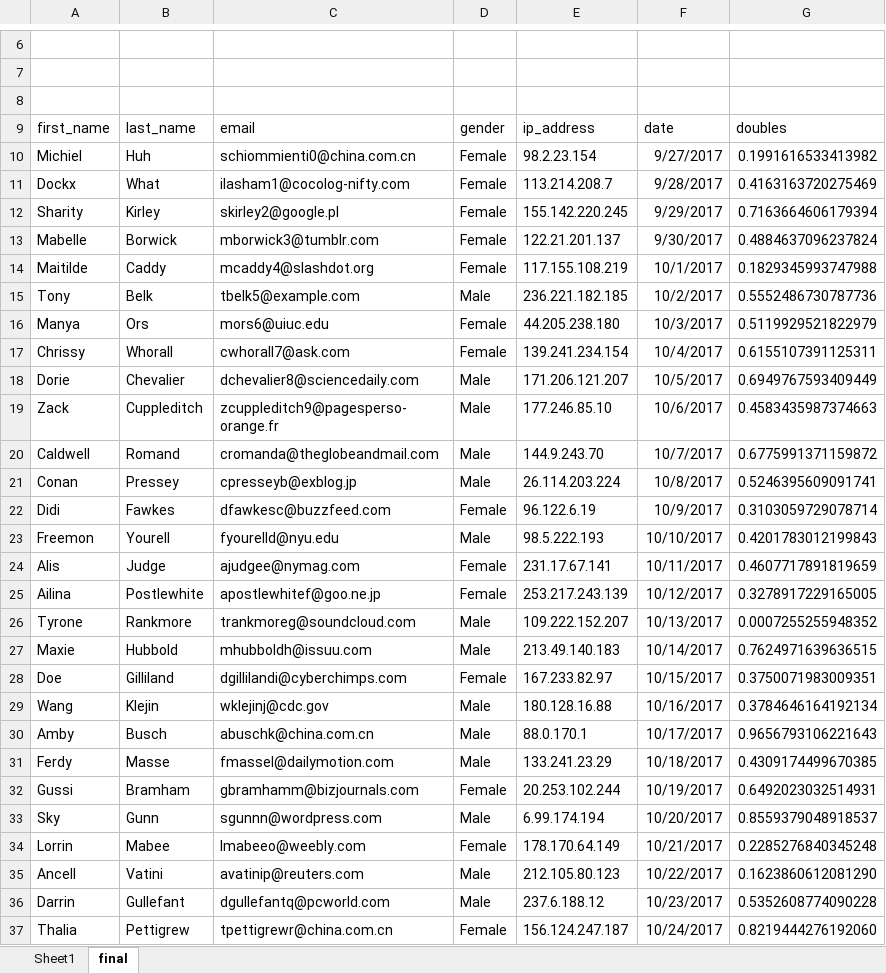
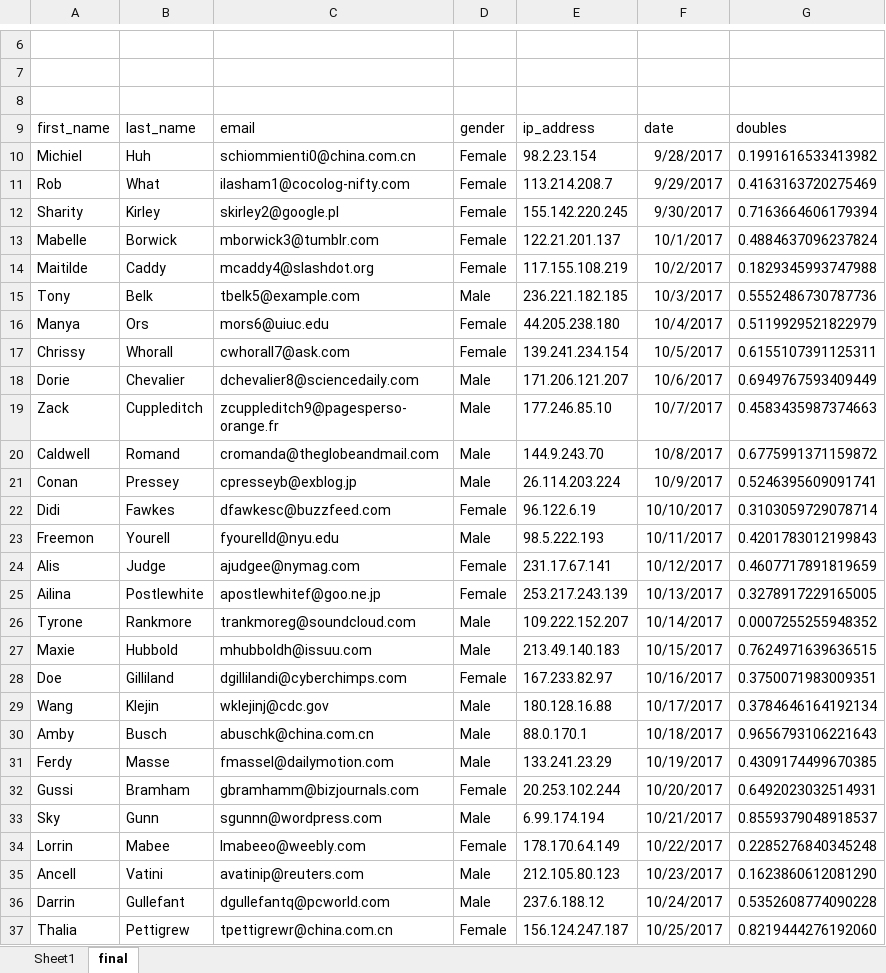
Before and after one commit to MichielDx/ReadExcels, an Excel workbook: ablynxloader/src/main/resources/excels/People1 - Copy.xlsx, sheet final, drawn as a sheet; only a part is shown, gaps mark what is left out; values as stored, in another font and other column widths than the file's, no borders; the diff covers the shown part only; the diff names each change by its address in the sheet, - before the commit and + after, or states it on an @@ line.

```diff
--- a/ablynxloader/src/main/resources/excels/People1 - Copy.xlsx (sheet final)
+++ b/ablynxloader/src/main/resources/excels/People1 - Copy.xlsx (sheet final)
-F10: 9/27/2017
+F10: 9/28/2017
-A11: Dockx
+A11: Rob
-F11: 9/28/2017
+F11: 9/29/2017
-F12: 9/29/2017
+F12: 9/30/2017
-F13: 9/30/2017
+F13: 10/1/2017
-F14: 10/1/2017
+F14: 10/2/2017
-F15: 10/2/2017
+F15: 10/3/2017
-F16: 10/3/2017
+F16: 10/4/2017
-F17: 10/4/2017
+F17: 10/5/2017
-F18: 10/5/2017
+F18: 10/6/2017
-F19: 10/6/2017
+F19: 10/7/2017
-F20: 10/7/2017
+F20: 10/8/2017
-F21: 10/8/2017
+F21: 10/9/2017
-F22: 10/9/2017
+F22: 10/10/2017
-F23: 10/10/2017
+F23: 10/11/2017
-F24: 10/11/2017
+F24: 10/12/2017
-F25: 10/12/2017
+F25: 10/13/2017
-F26: 10/13/2017
+F26: 10/14/2017
-F27: 10/14/2017
+F27: 10/15/2017
-F28: 10/15/2017
+F28: 10/16/2017
-F29: 10/16/2017
+F29: 10/17/2017
-F30: 10/17/2017
+F30: 10/18/2017
-F31: 10/18/2017
+F31: 10/19/2017
-F32: 10/19/2017
+F32: 10/20/2017
-F33: 10/20/2017
+F33: 10/21/2017
-F34: 10/21/2017
+F34: 10/22/2017
-F35: 10/22/2017
+F35: 10/23/2017
-F36: 10/23/2017
+F36: 10/24/2017
-F37: 10/24/2017
+F37: 10/25/2017
```
Also changed, not shown: 72 edited cells elsewhere in this sheet, sheet Sheet1, 4 other files.
